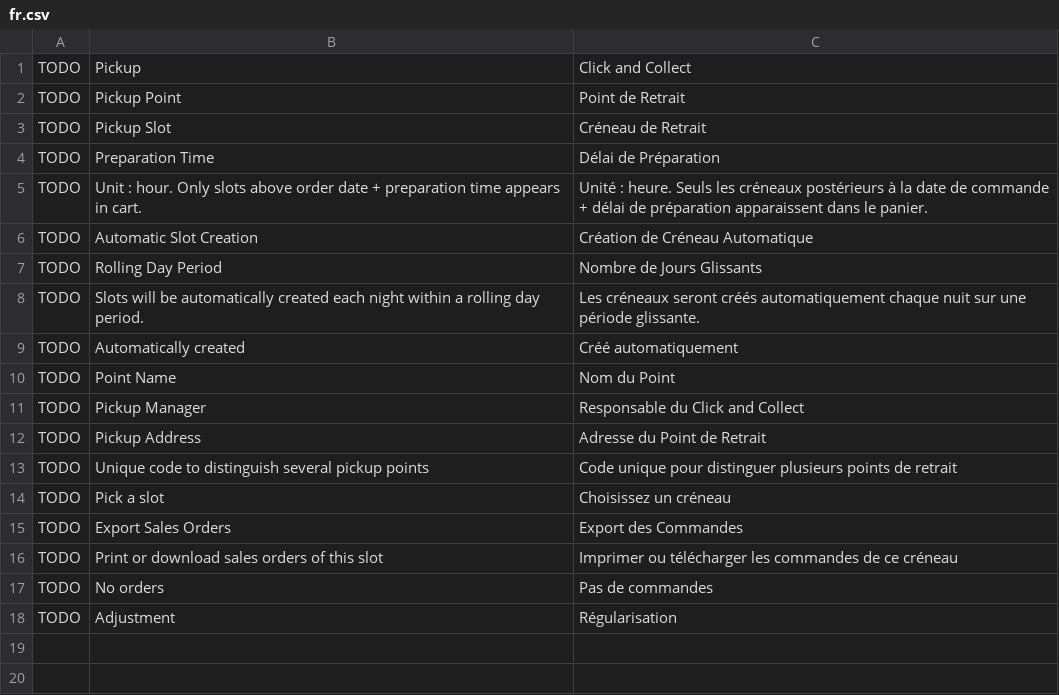
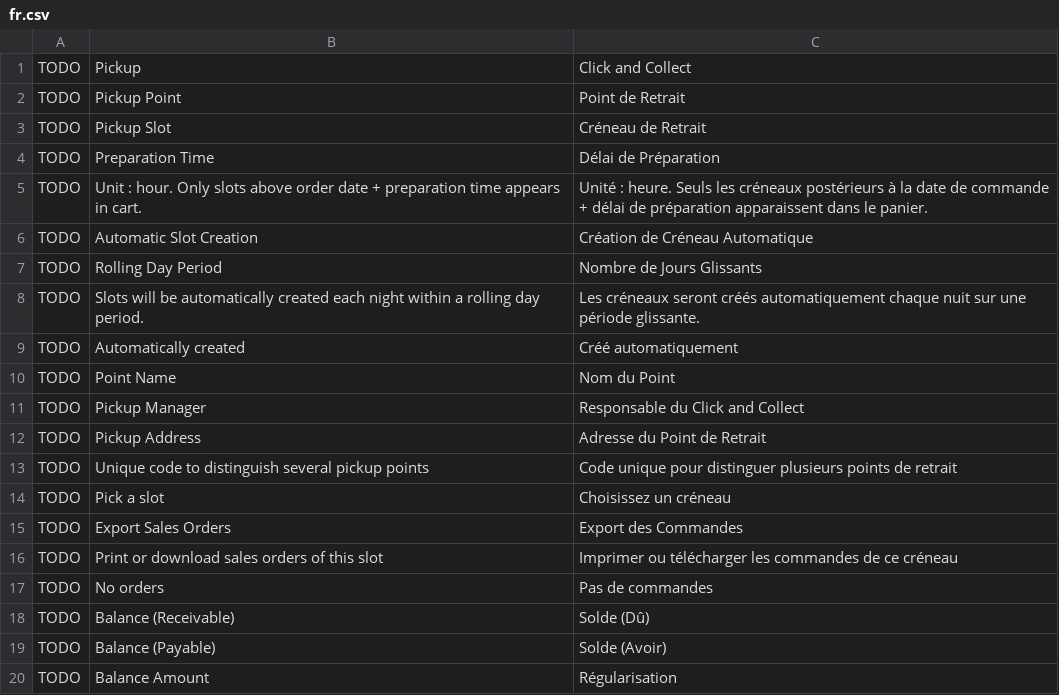
Before and after one commit to MohamedAbdulsalam96/pickup, a CSV file: pickup/translations/fr.csv, drawn as a sheet.

Commit message:
Fix Change Amount

```diff
--- a/pickup/translations/fr.csv
+++ b/pickup/translations/fr.csv
@@ -17,2 +17,4 @@ TODO,Print or download sales orders of this slot,Imprimer ou télécharger les c
 TODO,No orders,Pas de commandes
-TODO,Adjustment,Régularisation
+TODO,Balance (Receivable),Solde (Dû)
+TODO,Balance (Payable),Solde (Avoir)
+TODO,Balance Amount,Régularisation
```
Also changed, not shown: 5 other files.
